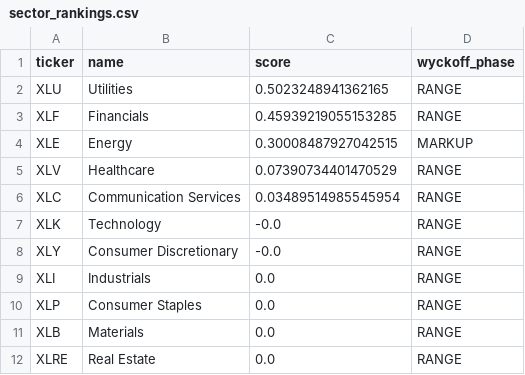
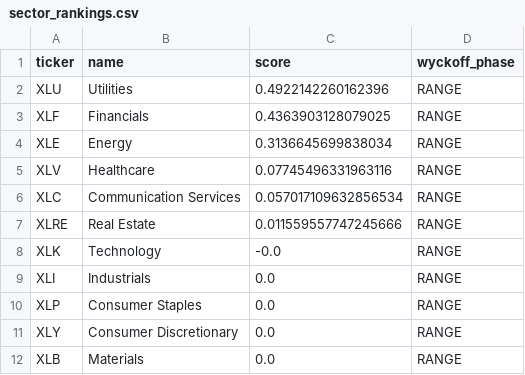
Before and after one commit to bledabladis-png/radar-cazador-silencioso, a CSV file: outputs/sector_rankings.csv, drawn as a sheet.

```diff
--- a/outputs/sector_rankings.csv
+++ b/outputs/sector_rankings.csv
@@ -1,12 +1,12 @@
 ticker,name,score,wyckoff_phase
-XLU,Utilities,0.5023248941362165,RANGE
-XLF,Financials,0.45939219055153285,RANGE
-XLE,Energy,0.30008487927042515,MARKUP
-XLV,Healthcare,0.07390734401470529,RANGE
-XLC,Communication Services,0.03489514985545954,RANGE
+XLU,Utilities,0.4922142260162396,RANGE
+XLF,Financials,0.4363903128079025,RANGE
+XLE,Energy,0.3136645699838034,RANGE
+XLV,Healthcare,0.07745496331963116,RANGE
+XLC,Communication Services,0.057017109632856534,RANGE
+XLRE,Real Estate,0.011559557747245666,RANGE
 XLK,Technology,-0.0,RANGE
-XLY,Consumer Discretionary,-0.0,RANGE
 XLI,Industrials,0.0,RANGE
 XLP,Consumer Staples,0.0,RANGE
+XLY,Consumer Discretionary,0.0,RANGE
 XLB,Materials,0.0,RANGE
-XLRE,Real Estate,0.0,RANGE
```
Also changed, not shown: outputs/macro_regime.csv, 5 other files.
